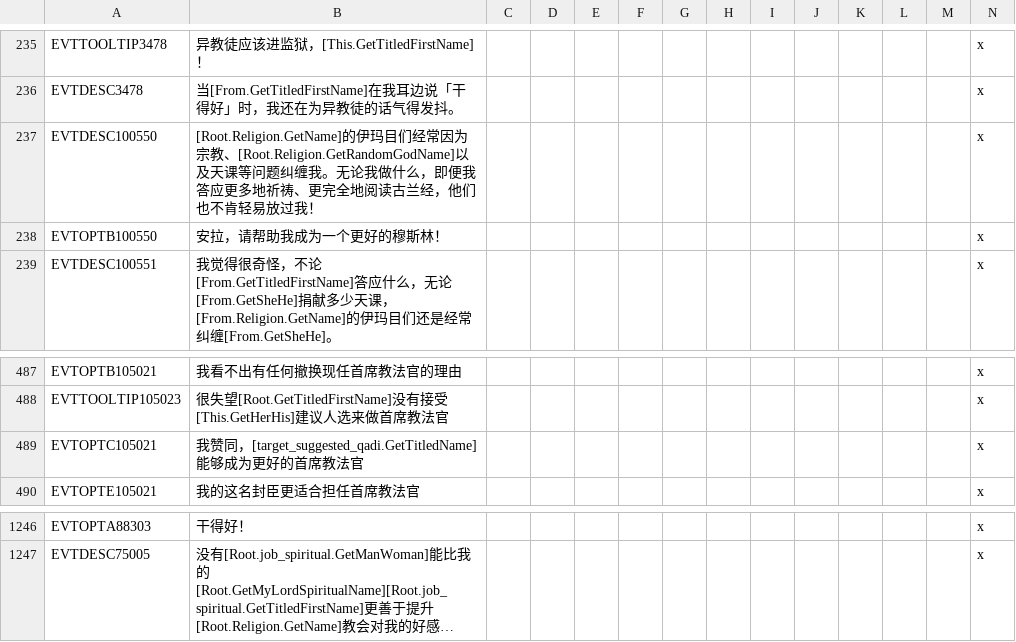
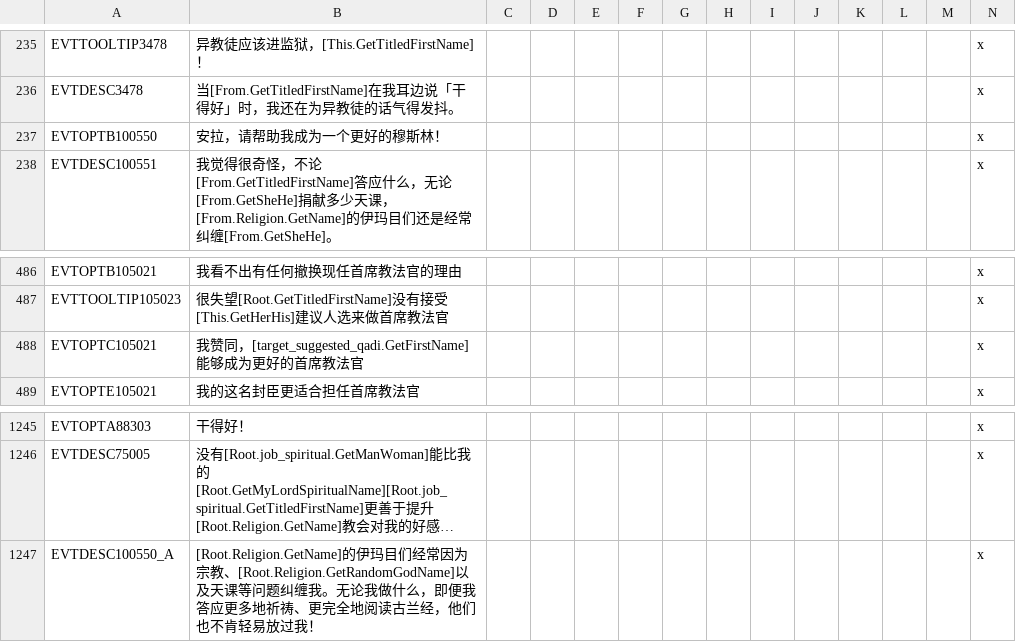
Before and after one commit to paratranz/CK2-Chinese-Localisation, a CSV file: localisation/SwordOfIslam.csv, drawn as a sheet; only a part is shown, gaps mark what is left out; long unchanged cells end in …; removed rows and columns are numbered as before the commit, all else as after; rows hold the shown columns only; the diff names each change by its address in the sheet, - before the commit and + after, or states it on an @@ line.

```diff
--- a/localisation/SwordOfIslam.csv
+++ b/localisation/SwordOfIslam.csv
-row 237: EVTDESC100550 | [Root.Religion.GetName]的伊玛目们经常因为宗教、[Root.Religion.GetRandomGodName]以及天课等问题纠缠我。无论我做什么，即便我答应更多地祈祷、更完全地阅读古兰经，他们也不肯轻易放过我！ |  |  |  |  |  |  |  |  |  |  |  | x
-B488: …同，[target_suggested_qadi.GetTitledName]能够…
+B488: …同，[target_suggested_qadi.GetFirstName]能够…
+row 1247: EVTDESC100550_A | [Root.Religion.GetName]的伊玛目们经常因为宗教、[Root.Religion.GetRandomGodName]以及天课等问题纠缠我。无论我做什么，即便我答应更多地祈祷、更完全地阅读古兰经，他们也不肯轻易放过我！ |  |  |  |  |  |  |  |  |  |  |  | x
```
Also changed, not shown: localisation/LT.csv, localisation/v1_10.csv, 15 other files.
